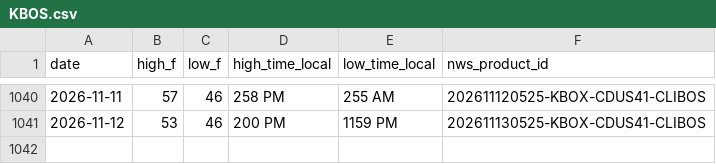
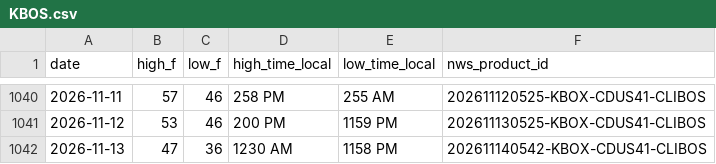
Before and after one commit to adsitb/weather-station-archive, a CSV file: daily_climate/KBOS.csv, drawn as a sheet; only a part is shown, gaps mark what is left out.

```diff
--- a/daily_climate/KBOS.csv
+++ b/daily_climate/KBOS.csv
@@ -1041 +1041,2 @@ date,high_f,low_f,high_time_local,low_time_local,nws_product_id
 2026-11-12,53,46,200 PM,1159 PM,202611130525-KBOX-CDUS41-CLIBOS
+2026-11-13,47,36,1230 AM,1158 PM,202611140542-KBOX-CDUS41-CLIBOS
```
Also changed, not shown: forecasts/historical/KATL.csv, forecasts/historical/KAUS.csv, 45 other files.
